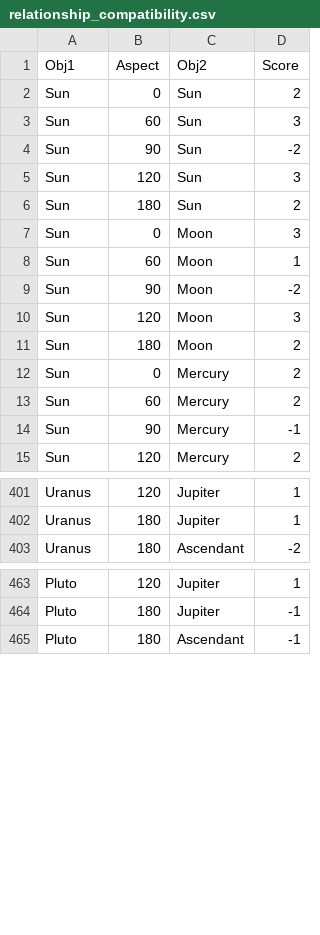
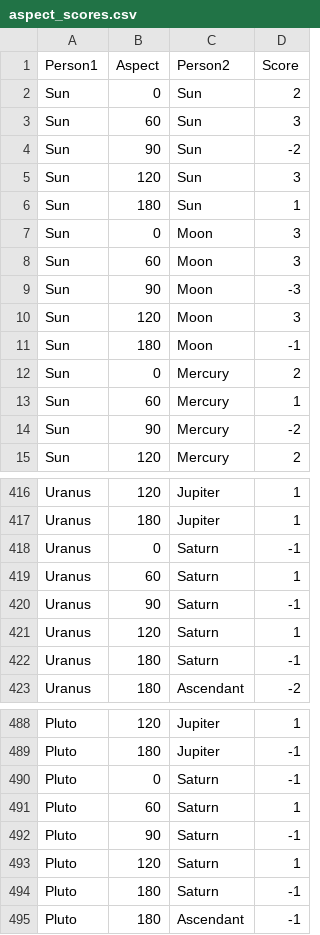
Before and after one commit to ntduong411/astrology, a CSV file: database/aspect_scores.csv (was relationship_compatibility.csv), drawn as a sheet; only a part is shown, gaps mark what is left out; the diff covers the shown part only.

```diff
--- a/relationship_compatibility.csv
+++ b/database/aspect_scores.csv
@@ -1,2 +1,2 @@
-Obj1,Aspect,Obj2,Score
+Person1,Aspect,Person2,Score
 Sun,0,Sun,2
@@ -5,11 +5,11 @@ Sun,90,Sun,-2
 Sun,120,Sun,3
-Sun,180,Sun,2
+Sun,180,Sun,1
 Sun,0,Moon,3
-Sun,60,Moon,1
-Sun,90,Moon,-2
+Sun,60,Moon,3
+Sun,90,Moon,-3
 Sun,120,Moon,3
-Sun,180,Moon,2
+Sun,180,Moon,-1
 Sun,0,Mercury,2
-Sun,60,Mercury,2
-Sun,90,Mercury,-1
+Sun,60,Mercury,1
+Sun,90,Mercury,-2
 Sun,120,Mercury,2
@@ -402,2 +417,7 @@ Uranus,120,Jupiter,1
 Uranus,180,Jupiter,1
+Uranus,0,Saturn,-1
+Uranus,60,Saturn,1
+Uranus,90,Saturn,-1
+Uranus,120,Saturn,1
+Uranus,180,Saturn,-1
 Uranus,180,Ascendant,-2
@@ -464,2 +489,7 @@ Pluto,120,Jupiter,1
 Pluto,180,Jupiter,-1
+Pluto,0,Saturn,-1
+Pluto,60,Saturn,1
+Pluto,90,Saturn,-1
+Pluto,120,Saturn,1
+Pluto,180,Saturn,-1
 Pluto,180,Ascendant,-1
```
Also changed, not shown: 20 added rows and 47 edited cells elsewhere in this file, database/full_samples.csv, database/harmony_challenge.csv, 44 other files.
